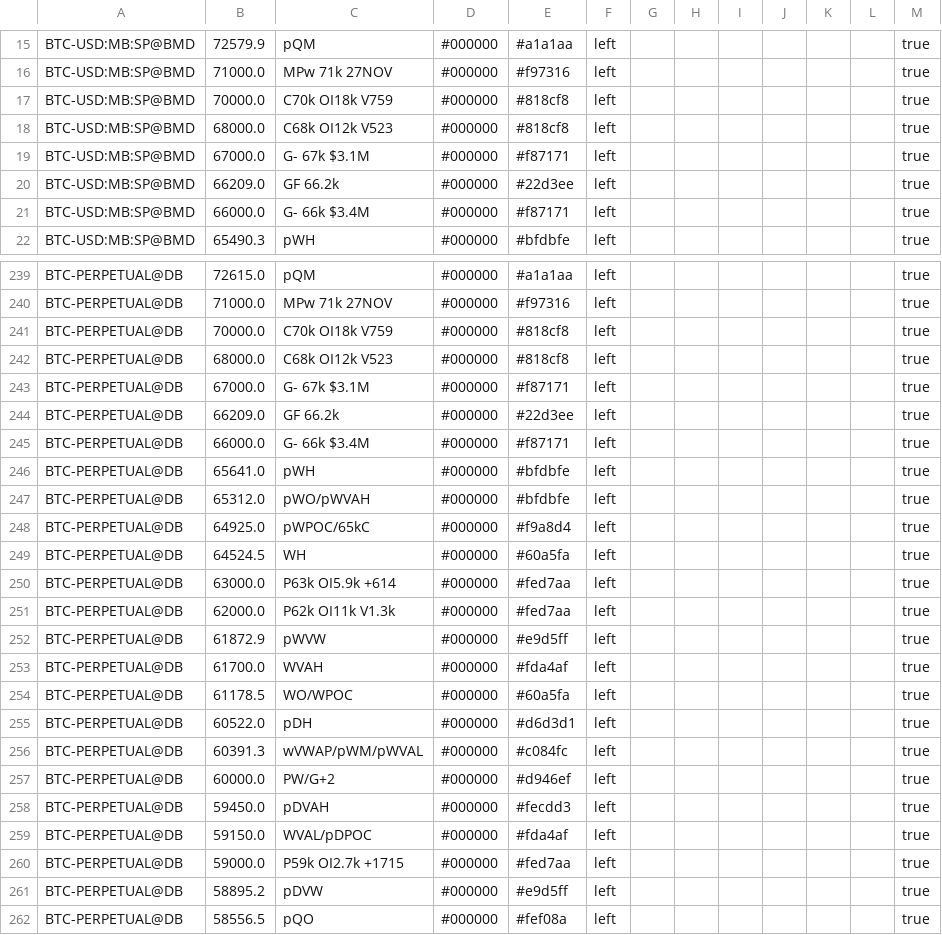
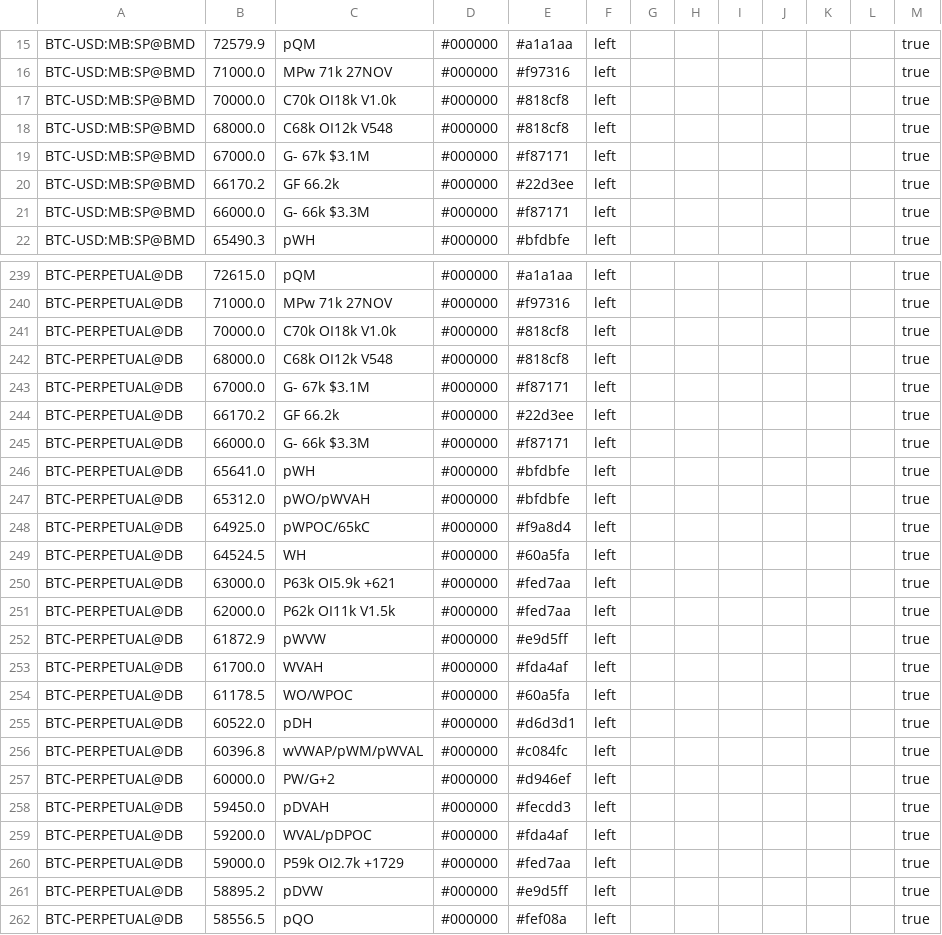
Before and after one commit to trendset1/bm-levels, a CSV file: bm_levels.csv, drawn as a sheet; only a part is shown, gaps mark what is left out; the diff covers the shown part only.

```diff
--- a/bm_levels.csv
+++ b/bm_levels.csv
@@ -16,7 +16,7 @@
 "BTC-USD:MB:SP@BMD","71000.0","MPw 71k 27NOV","#000000","#f97316","left","","","","","","","true"
-"BTC-USD:MB:SP@BMD","70000.0","C70k OI18k V759","#000000","#818cf8","left","","","","","","","true"
-"BTC-USD:MB:SP@BMD","68000.0","C68k OI12k V523","#000000","#818cf8","left","","","","","","","true"
+"BTC-USD:MB:SP@BMD","70000.0","C70k OI18k V1.0k","#000000","#818cf8","left","","","","","","","true"
+"BTC-USD:MB:SP@BMD","68000.0","C68k OI12k V548","#000000","#818cf8","left","","","","","","","true"
 "BTC-USD:MB:SP@BMD","67000.0","G- 67k $3.1M","#000000","#f87171","left","","","","","","","true"
-"BTC-USD:MB:SP@BMD","66209.0","GF 66.2k","#000000","#22d3ee","left","","","","","","","true"
-"BTC-USD:MB:SP@BMD","66000.0","G- 66k $3.4M","#000000","#f87171","left","","","","","","","true"
+"BTC-USD:MB:SP@BMD","66170.2","GF 66.2k","#000000","#22d3ee","left","","","","","","","true"
+"BTC-USD:MB:SP@BMD","66000.0","G- 66k $3.3M","#000000","#f87171","left","","","","","","","true"
 "BTC-USD:MB:SP@BMD","65490.3","pWH","#000000","#bfdbfe","left","","","","","","","true"
@@ -240,7 +240,7 @@
 "BTC-PERPETUAL@DB","71000.0","MPw 71k 27NOV","#000000","#f97316","left","","","","","","","true"
-"BTC-PERPETUAL@DB","70000.0","C70k OI18k V759","#000000","#818cf8","left","","","","","","","true"
-"BTC-PERPETUAL@DB","68000.0","C68k OI12k V523","#000000","#818cf8","left","","","","","","","true"
+"BTC-PERPETUAL@DB","70000.0","C70k OI18k V1.0k","#000000","#818cf8","left","","","","","","","true"
+"BTC-PERPETUAL@DB","68000.0","C68k OI12k V548","#000000","#818cf8","left","","","","","","","true"
 "BTC-PERPETUAL@DB","67000.0","G- 67k $3.1M","#000000","#f87171","left","","","","","","","true"
-"BTC-PERPETUAL@DB","66209.0","GF 66.2k","#000000","#22d3ee","left","","","","","","","true"
-"BTC-PERPETUAL@DB","66000.0","G- 66k $3.4M","#000000","#f87171","left","","","","","","","true"
+"BTC-PERPETUAL@DB","66170.2","GF 66.2k","#000000","#22d3ee","left","","","","","","","true"
+"BTC-PERPETUAL@DB","66000.0","G- 66k $3.3M","#000000","#f87171","left","","","","","","","true"
 "BTC-PERPETUAL@DB","65641.0","pWH","#000000","#bfdbfe","left","","","","","","","true"
@@ -249,4 +249,4 @@
 "BTC-PERPETUAL@DB","64524.5","WH","#000000","#60a5fa","left","","","","","","","true"
-"BTC-PERPETUAL@DB","63000.0","P63k OI5.9k +614","#000000","#fed7aa","left","","","","","","","true"
-"BTC-PERPETUAL@DB","62000.0","P62k OI11k V1.3k","#000000","#fed7aa","left","","","","","","","true"
+"BTC-PERPETUAL@DB","63000.0","P63k OI5.9k +621","#000000","#fed7aa","left","","","","","","","true"
+"BTC-PERPETUAL@DB","62000.0","P62k OI11k V1.5k","#000000","#fed7aa","left","","","","","","","true"
 "BTC-PERPETUAL@DB","61872.9","pWVW","#000000","#e9d5ff","left","","","","","","","true"
@@ -255,7 +255,7 @@
 "BTC-PERPETUAL@DB","60522.0","pDH","#000000","#d6d3d1","left","","","","","","","true"
-"BTC-PERPETUAL@DB","60391.3","wVWAP/pWM/pWVAL","#000000","#c084fc","left","","","","","","","true"
+"BTC-PERPETUAL@DB","60396.8","wVWAP/pWM/pWVAL","#000000","#c084fc","left","","","","","","","true"
 "BTC-PERPETUAL@DB","60000.0","PW/G+2","#000000","#d946ef","left","","","","","","","true"
 "BTC-PERPETUAL@DB","59450.0","pDVAH","#000000","#fecdd3","left","","","","","","","true"
-"BTC-PERPETUAL@DB","59150.0","WVAL/pDPOC","#000000","#fda4af","left","","","","","","","true"
-"BTC-PERPETUAL@DB","59000.0","P59k OI2.7k +1715","#000000","#fed7aa","left","","","","","","","true"
+"BTC-PERPETUAL@DB","59200.0","WVAL/pDPOC","#000000","#fda4af","left","","","","","","","true"
+"BTC-PERPETUAL@DB","59000.0","P59k OI2.7k +1729","#000000","#fed7aa","left","","","","","","","true"
 "BTC-PERPETUAL@DB","58895.2","pDVW","#000000","#e9d5ff","left","","","","","","","true"
```
Also changed, not shown: 39 edited cells elsewhere in this file, 1 other file.
